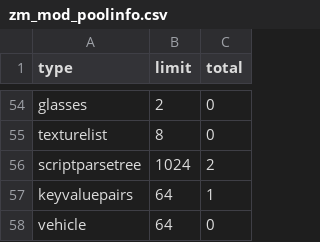
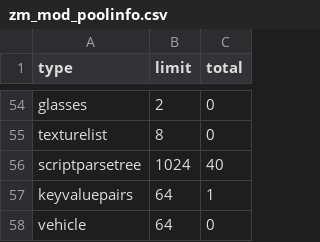
Before and after one commit to Pokejongen/practicemod, a CSV file: practicetool/zone_source/all/assetinfo/zm_mod_poolinfo.csv, drawn as a sheet; only a part is shown, gaps mark what is left out.

```diff
--- a/practicetool/zone_source/all/assetinfo/zm_mod_poolinfo.csv
+++ b/practicetool/zone_source/all/assetinfo/zm_mod_poolinfo.csv
@@ -55,3 +55,3 @@ glasses,2,0
 texturelist,8,0
-scriptparsetree,1024,2
+scriptparsetree,1024,40
 keyvaluepairs,64,1
```
Also changed, not shown: practicetool/zone_source/all/assetinfo/zm_mod.csv, practicetool/zone_source/all/assetlist/zm_mod.csv, 44 other files.
